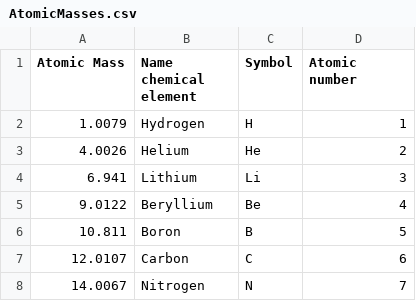
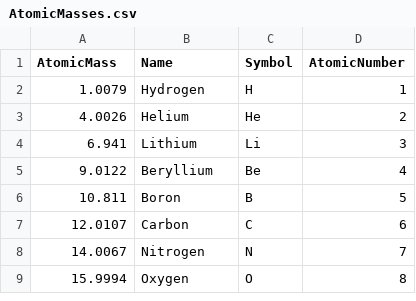
Before and after one commit to wardrush/organic-synthesis, a CSV file: AtomicMasses.csv, drawn as a sheet; only a part is shown; the shorter side is filled out with more unchanged rows.

Commit message:
Removed spaces from names

```diff
--- a/AtomicMasses.csv
+++ b/AtomicMasses.csv
@@ -1,2 +1,2 @@
-Atomic Mass,Name chemical element,Symbol,Atomic number
+AtomicMass,Name,Symbol,AtomicNumber
 1.0079,Hydrogen,H,1
```
